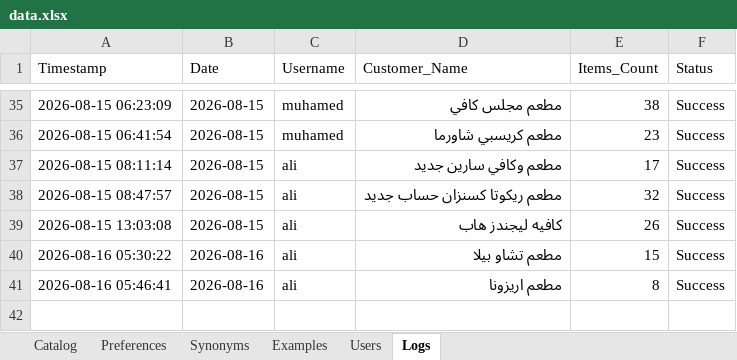
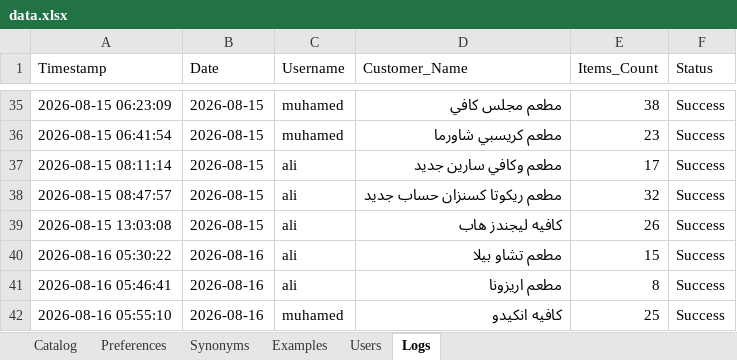
Before and after one commit to aliothman1997/order-entry-system, an Excel workbook: data.xlsx, sheet Logs, drawn as a sheet; only a part is shown, gaps mark what is left out; values as stored, in another font and other column widths than the file's, no borders; the diff names each change by its address in the sheet, - before the commit and + after, or states it on an @@ line.

Commit message:
تسجيل عملية طلبية جديدة لـ كافيه انكيدو

```diff
--- a/data.xlsx (sheet Logs)
+++ b/data.xlsx (sheet Logs)
+row 42: 2026-08-16 05:55:10 | 2026-08-16 | muhamed | كافيه انكيدو | 25 | Success
```
